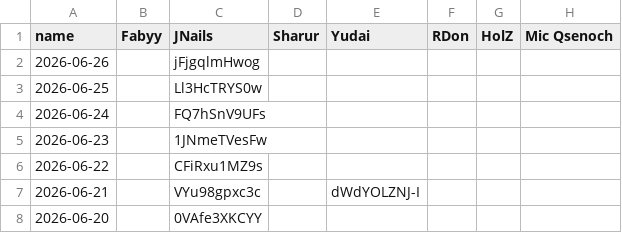
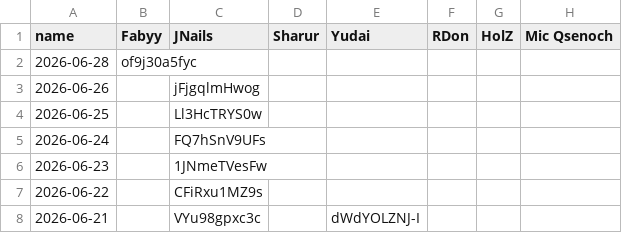
Before and after one commit to Fabian-Balzer/Randomkingdominion, a CSV file: static/other/yt_dailies_ids.csv, drawn as a sheet; only a part is shown; the shorter side is filled out with more unchanged rows; the diff names each change by its address in the sheet, - before the commit and + after, or states it on an @@ line.

```diff
--- a/static/other/yt_dailies_ids.csv
+++ b/static/other/yt_dailies_ids.csv
+row 2: 2026-06-28 | of9j30a5fyc
```
Also changed, not shown: 1 other file.
